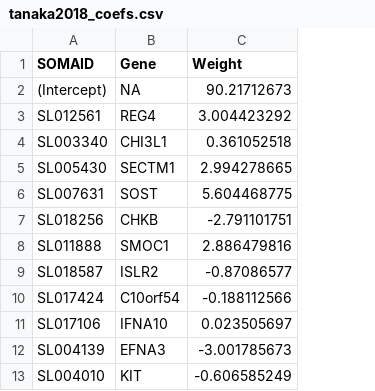
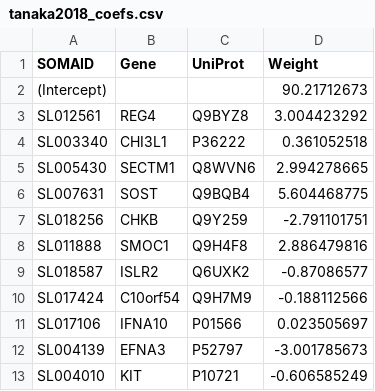
Before and after one commit to EnricMartin/proteomicAge, a CSV file: inst/extdata/tanaka2018_coefs.csv, drawn as a sheet; only a part is shown; the diff names each change by its address in the sheet, - before the commit and + after, or states it on an @@ line.

```diff
--- a/inst/extdata/tanaka2018_coefs.csv
+++ b/inst/extdata/tanaka2018_coefs.csv
+column C (UniProt), rows 3-13: Q9BYZ8 | P36222 | Q8WVN6 | Q9BQB4 | Q9Y259 | Q9H4F8 | Q6UXK2 | Q9H7M9 | P01566 | P52797 | P10721
-B2 (Gene): NA
+B2 (Gene): (empty)
```
Also changed, not shown: inst/extdata/lehallier2019_coefs.csv, 12 other files.
